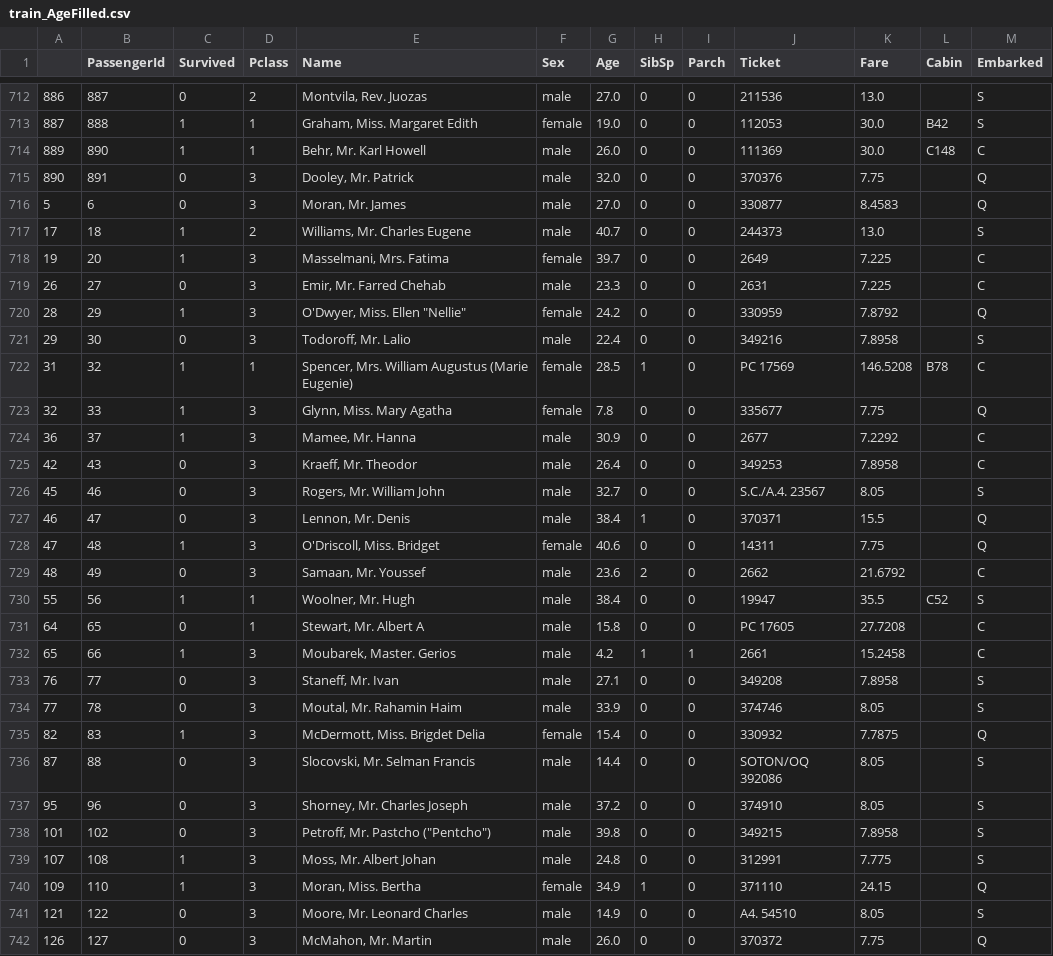
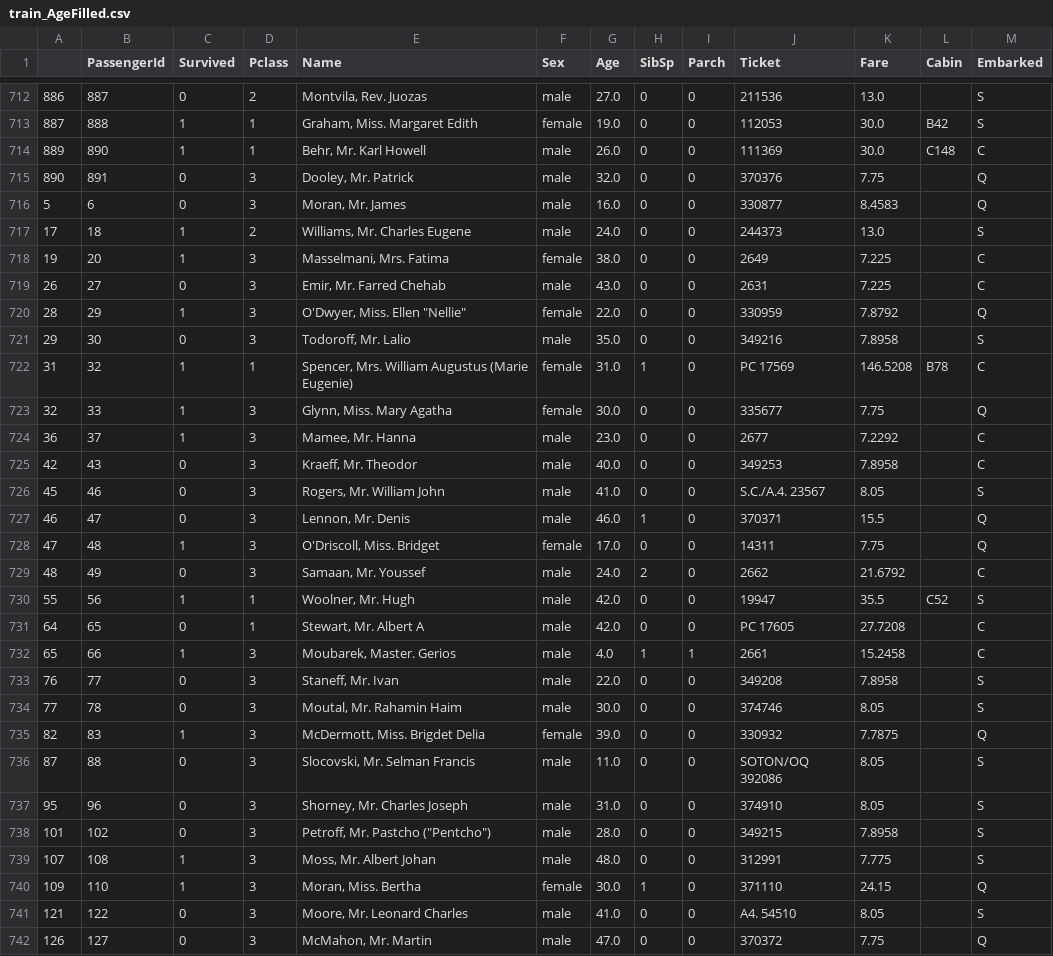
Before and after one commit to PRESIDENT810/Kaggle_Titanic, a CSV file: train_AgeFilled.csv, drawn as a sheet; only a part is shown, gaps mark what is left out; the diff covers the shown part only.

Commit message:
Add some training

```diff
--- a/train_AgeFilled.csv
+++ b/train_AgeFilled.csv
@@ -715,28 +715,28 @@
 890,891,0,3,"Dooley, Mr. Patrick",male,32.0,0,0,370376,7.75,,Q
-5,6,0,3,"Moran, Mr. James",male,27.0,0,0,330877,8.4583,,Q
-17,18,1,2,"Williams, Mr. Charles Eugene",male,40.7,0,0,244373,13.0,,S
-19,20,1,3,"Masselmani, Mrs. Fatima",female,39.7,0,0,2649,7.225,,C
-26,27,0,3,"Emir, Mr. Farred Chehab",male,23.3,0,0,2631,7.225,,C
-28,29,1,3,"O'Dwyer, Miss. Ellen ""Nellie""",female,24.2,0,0,330959,7.8792,,Q
-29,30,0,3,"Todoroff, Mr. Lalio",male,22.4,0,0,349216,7.8958,,S
-31,32,1,1,"Spencer, Mrs. William Augustus (Marie Eugenie)",female,28.5,1,0,PC 17569,146.5208,B78,C
-32,33,1,3,"Glynn, Miss. Mary Agatha",female,7.8,0,0,335677,7.75,,Q
-36,37,1,3,"Mamee, Mr. Hanna",male,30.9,0,0,2677,7.2292,,C
-42,43,0,3,"Kraeff, Mr. Theodor",male,26.4,0,0,349253,7.8958,,C
-45,46,0,3,"Rogers, Mr. William John",male,32.7,0,0,S.C./A.4. 23567,8.05,,S
-46,47,0,3,"Lennon, Mr. Denis",male,38.4,1,0,370371,15.5,,Q
-47,48,1,3,"O'Driscoll, Miss. Bridget",female,40.6,0,0,14311,7.75,,Q
-48,49,0,3,"Samaan, Mr. Youssef",male,23.6,2,0,2662,21.6792,,C
-55,56,1,1,"Woolner, Mr. Hugh",male,38.4,0,0,19947,35.5,C52,S
-64,65,0,1,"Stewart, Mr. Albert A",male,15.8,0,0,PC 17605,27.7208,,C
-65,66,1,3,"Moubarek, Master. Gerios",male,4.2,1,1,2661,15.2458,,C
-76,77,0,3,"Staneff, Mr. Ivan",male,27.1,0,0,349208,7.8958,,S
-77,78,0,3,"Moutal, Mr. Rahamin Haim",male,33.9,0,0,374746,8.05,,S
-82,83,1,3,"McDermott, Miss. Brigdet Delia",female,15.4,0,0,330932,7.7875,,Q
-87,88,0,3,"Slocovski, Mr. Selman Francis",male,14.4,0,0,SOTON/OQ 392086,8.05,,S
-95,96,0,3,"Shorney, Mr. Charles Joseph",male,37.2,0,0,374910,8.05,,S
-101,102,0,3,"Petroff, Mr. Pastcho (""Pentcho"")",male,39.8,0,0,349215,7.8958,,S
-107,108,1,3,"Moss, Mr. Albert Johan",male,24.8,0,0,312991,7.775,,S
-109,110,1,3,"Moran, Miss. Bertha",female,34.9,1,0,371110,24.15,,Q
-121,122,0,3,"Moore, Mr. Leonard Charles",male,14.9,0,0,A4. 54510,8.05,,S
-126,127,0,3,"McMahon, Mr. Martin",male,26.0,0,0,370372,7.75,,Q
+5,6,0,3,"Moran, Mr. James",male,16.0,0,0,330877,8.4583,,Q
+17,18,1,2,"Williams, Mr. Charles Eugene",male,24.0,0,0,244373,13.0,,S
+19,20,1,3,"Masselmani, Mrs. Fatima",female,38.0,0,0,2649,7.225,,C
+26,27,0,3,"Emir, Mr. Farred Chehab",male,43.0,0,0,2631,7.225,,C
+28,29,1,3,"O'Dwyer, Miss. Ellen ""Nellie""",female,22.0,0,0,330959,7.8792,,Q
+29,30,0,3,"Todoroff, Mr. Lalio",male,35.0,0,0,349216,7.8958,,S
+31,32,1,1,"Spencer, Mrs. William Augustus (Marie Eugenie)",female,31.0,1,0,PC 17569,146.5208,B78,C
+32,33,1,3,"Glynn, Miss. Mary Agatha",female,30.0,0,0,335677,7.75,,Q
+36,37,1,3,"Mamee, Mr. Hanna",male,23.0,0,0,2677,7.2292,,C
+42,43,0,3,"Kraeff, Mr. Theodor",male,40.0,0,0,349253,7.8958,,C
+45,46,0,3,"Rogers, Mr. William John",male,41.0,0,0,S.C./A.4. 23567,8.05,,S
+46,47,0,3,"Lennon, Mr. Denis",male,46.0,1,0,370371,15.5,,Q
+47,48,1,3,"O'Driscoll, Miss. Bridget",female,17.0,0,0,14311,7.75,,Q
+48,49,0,3,"Samaan, Mr. Youssef",male,24.0,2,0,2662,21.6792,,C
+55,56,1,1,"Woolner, Mr. Hugh",male,42.0,0,0,19947,35.5,C52,S
+64,65,0,1,"Stewart, Mr. Albert A",male,42.0,0,0,PC 17605,27.7208,,C
+65,66,1,3,"Moubarek, Master. Gerios",male,4.0,1,1,2661,15.2458,,C
+76,77,0,3,"Staneff, Mr. Ivan",male,22.0,0,0,349208,7.8958,,S
+77,78,0,3,"Moutal, Mr. Rahamin Haim",male,30.0,0,0,374746,8.05,,S
+82,83,1,3,"McDermott, Miss. Brigdet Delia",female,39.0,0,0,330932,7.7875,,Q
+87,88,0,3,"Slocovski, Mr. Selman Francis",male,11.0,0,0,SOTON/OQ 392086,8.05,,S
+95,96,0,3,"Shorney, Mr. Charles Joseph",male,31.0,0,0,374910,8.05,,S
+101,102,0,3,"Petroff, Mr. Pastcho (""Pentcho"")",male,28.0,0,0,349215,7.8958,,S
+107,108,1,3,"Moss, Mr. Albert Johan",male,48.0,0,0,312991,7.775,,S
+109,110,1,3,"Moran, Miss. Bertha",female,30.0,1,0,371110,24.15,,Q
+121,122,0,3,"Moore, Mr. Leonard Charles",male,41.0,0,0,A4. 54510,8.05,,S
+126,127,0,3,"McMahon, Mr. Martin",male,47.0,0,0,370372,7.75,,Q
```
Also changed, not shown: 150 edited cells elsewhere in this file, 3 other files.
